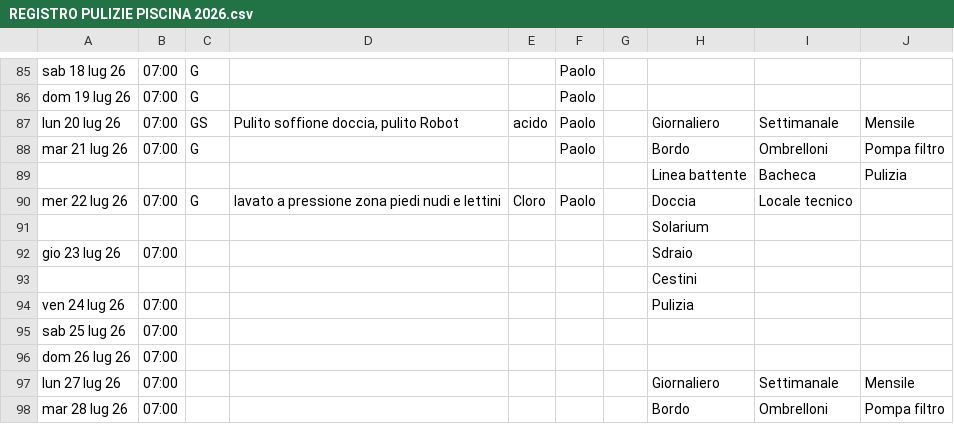
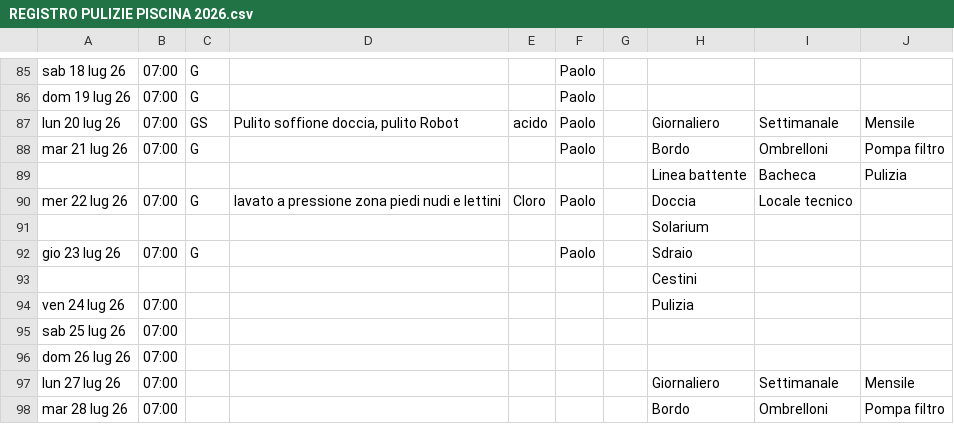
Before and after one commit to paolodelbalio/registrileanfore, a CSV file: REGISTRO PULIZIE PISCINA 2026.csv, drawn as a sheet; only a part is shown, gaps mark what is left out.

Commit message:
Aggiornamento automatico: REGISTRO PULIZIE PISCINA 2026.csv

```diff
--- a/REGISTRO PULIZIE PISCINA 2026.csv
+++ b/REGISTRO PULIZIE PISCINA 2026.csv
@@ -91,3 +91,3 @@ mer 22 lug 26,07:00,G,lavato a pressione zona piedi nudi e lettini,Cloro,Paolo,,
 ,,,,,,,Solarium,,
-gio 23 lug 26,07:00,,,,,,Sdraio,,
+gio 23 lug 26,07:00,G,,,Paolo,,Sdraio,,
 ,,,,,,,Cestini,,
```
